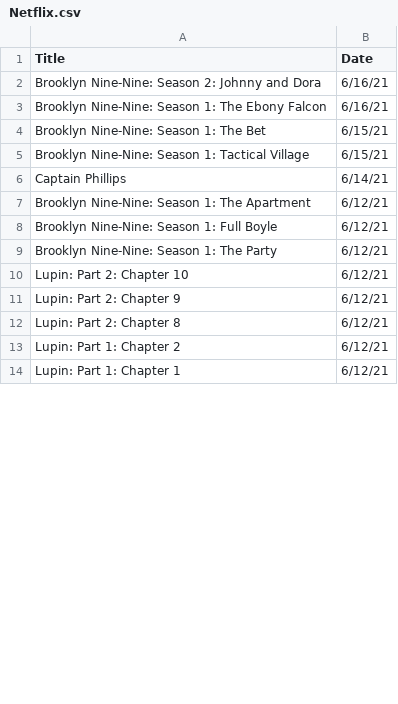
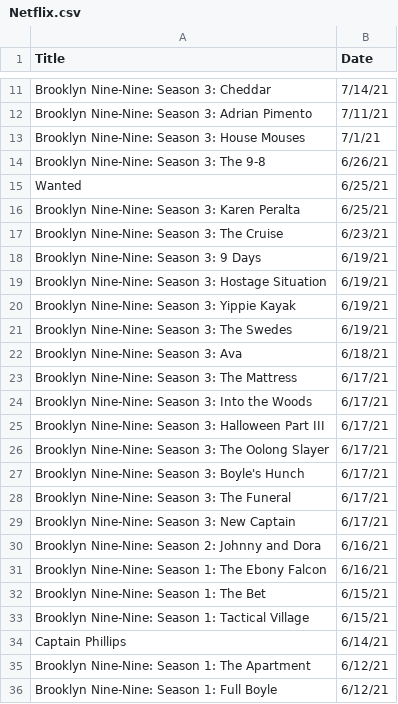
Before and after one commit to Max-Hitchings/Max-Hitchings, a CSV file: Netflix.csv, drawn as a sheet; only a part is shown, gaps mark what is left out; the shorter side is filled out with more unchanged rows; the diff covers the shown part only; the diff names each change by its address in the sheet, - before the commit and + after, or states it on an @@ line.

Commit message:
Update Netflix.csv

```diff
--- a/Netflix.csv
+++ b/Netflix.csv
+row 11: Brooklyn Nine-Nine: Season 3: Cheddar | 7/14/21
+row 12: Brooklyn Nine-Nine: Season 3: Adrian Pimento | 7/11/21
+row 13: Brooklyn Nine-Nine: Season 3: House Mouses | 7/1/21
+row 14: Brooklyn Nine-Nine: Season 3: The 9-8 | 6/26/21
+row 15: Wanted | 6/25/21
+row 16: Brooklyn Nine-Nine: Season 3: Karen Peralta | 6/25/21
+row 17: Brooklyn Nine-Nine: Season 3: The Cruise | 6/23/21
+row 18: Brooklyn Nine-Nine: Season 3: 9 Days | 6/19/21
+row 19: Brooklyn Nine-Nine: Season 3: Hostage Situation | 6/19/21
+row 20: Brooklyn Nine-Nine: Season 3: Yippie Kayak | 6/19/21
+row 21: Brooklyn Nine-Nine: Season 3: The Swedes | 6/19/21
+row 22: Brooklyn Nine-Nine: Season 3: Ava | 6/18/21
+row 23: Brooklyn Nine-Nine: Season 3: The Mattress | 6/17/21
+row 24: Brooklyn Nine-Nine: Season 3: Into the Woods | 6/17/21
+row 25: Brooklyn Nine-Nine: Season 3: Halloween Part III | 6/17/21
+row 26: Brooklyn Nine-Nine: Season 3: The Oolong Slayer | 6/17/21
+row 27: Brooklyn Nine-Nine: Season 3: Boyle's Hunch | 6/17/21
+row 28: Brooklyn Nine-Nine: Season 3: The Funeral | 6/17/21
+row 29: Brooklyn Nine-Nine: Season 3: New Captain | 6/17/21
```
Also changed, not shown: 9 added rows, 27 removed rows and 4 edited cells elsewhere in this file.
